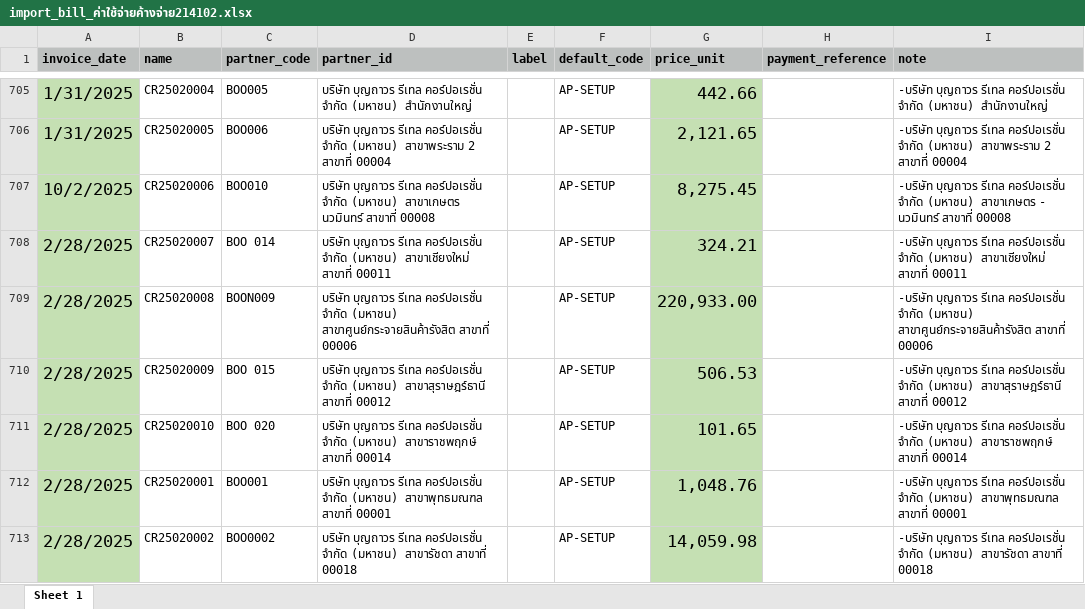
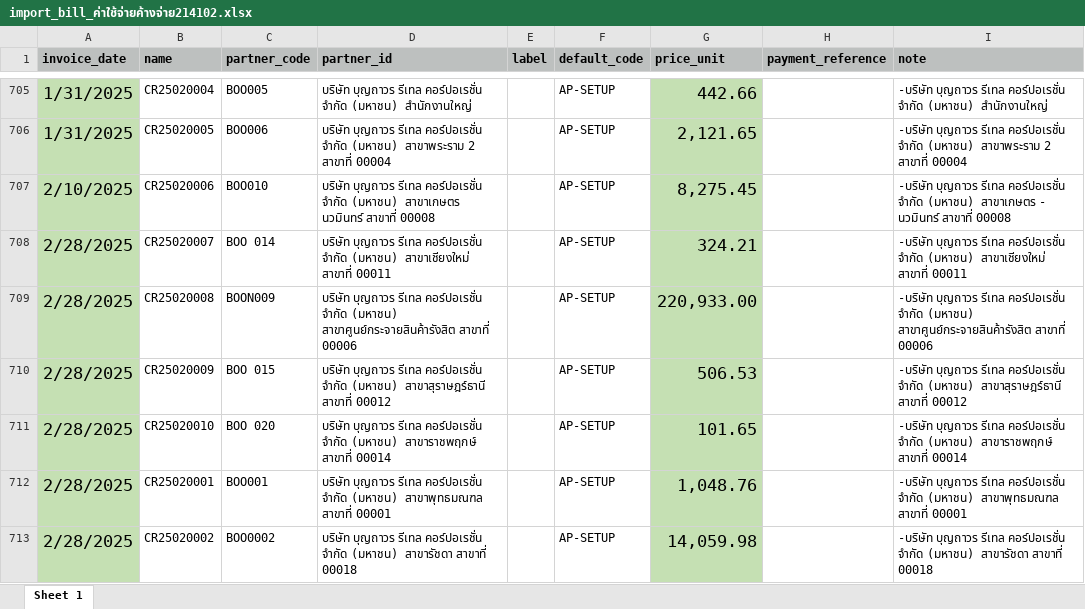
Before and after one commit to apcball/Project1, an Excel workbook: Data_file/import_bill_ค่าใช้จ่ายค้างจ่าย214102.xlsx, sheet Sheet 1, drawn as a sheet; only a part is shown, gaps mark what is left out; values as stored, in another font and other column widths than the file's, no borders; the diff names each change by its address in the sheet, - before the commit and + after, or states it on an @@ line.

```diff
--- a/Data_file/import_bill_ค่าใช้จ่ายค้างจ่าย214102.xlsx (sheet Sheet 1)
+++ b/Data_file/import_bill_ค่าใช้จ่ายค้างจ่าย214102.xlsx (sheet Sheet 1)
-A707 (invoice_date): 10/2/2025
+A707 (invoice_date): 2/10/2025
```
Also changed, not shown: Data_file/import_internal_tranfer_ตัดจ่าย.xlsx, 2 other files.
